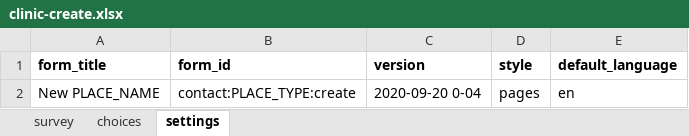
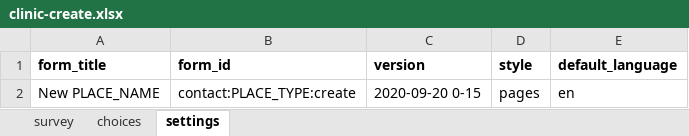
Before and after one commit to kennsippell/config-covid, an Excel workbook: ebs_with_tracing/forms/contact/clinic-create.xlsx, sheet settings, drawn as a sheet; values as stored, in another font and other column widths than the file's, no borders; the diff names each change by its address in the sheet, - before the commit and + after, or states it on an @@ line.

Commit message:
Update clinic contact create again

```diff
--- a/ebs_with_tracing/forms/contact/clinic-create.xlsx (sheet settings)
+++ b/ebs_with_tracing/forms/contact/clinic-create.xlsx (sheet settings)
-C2 (version): 2020-09-20 0-04
+C2 (version): 2020-09-20 0-15
```
Also changed, not shown: sheet survey.
